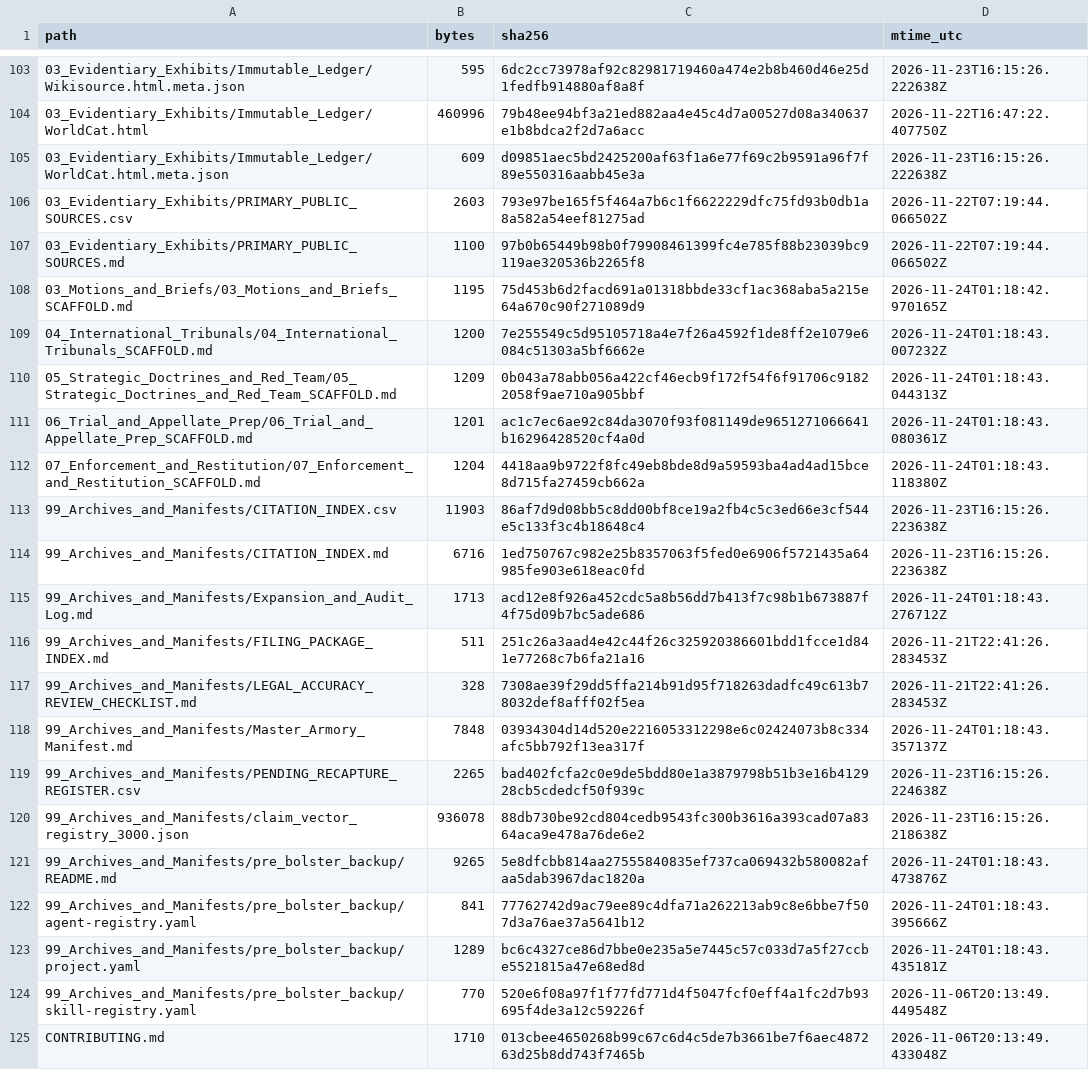
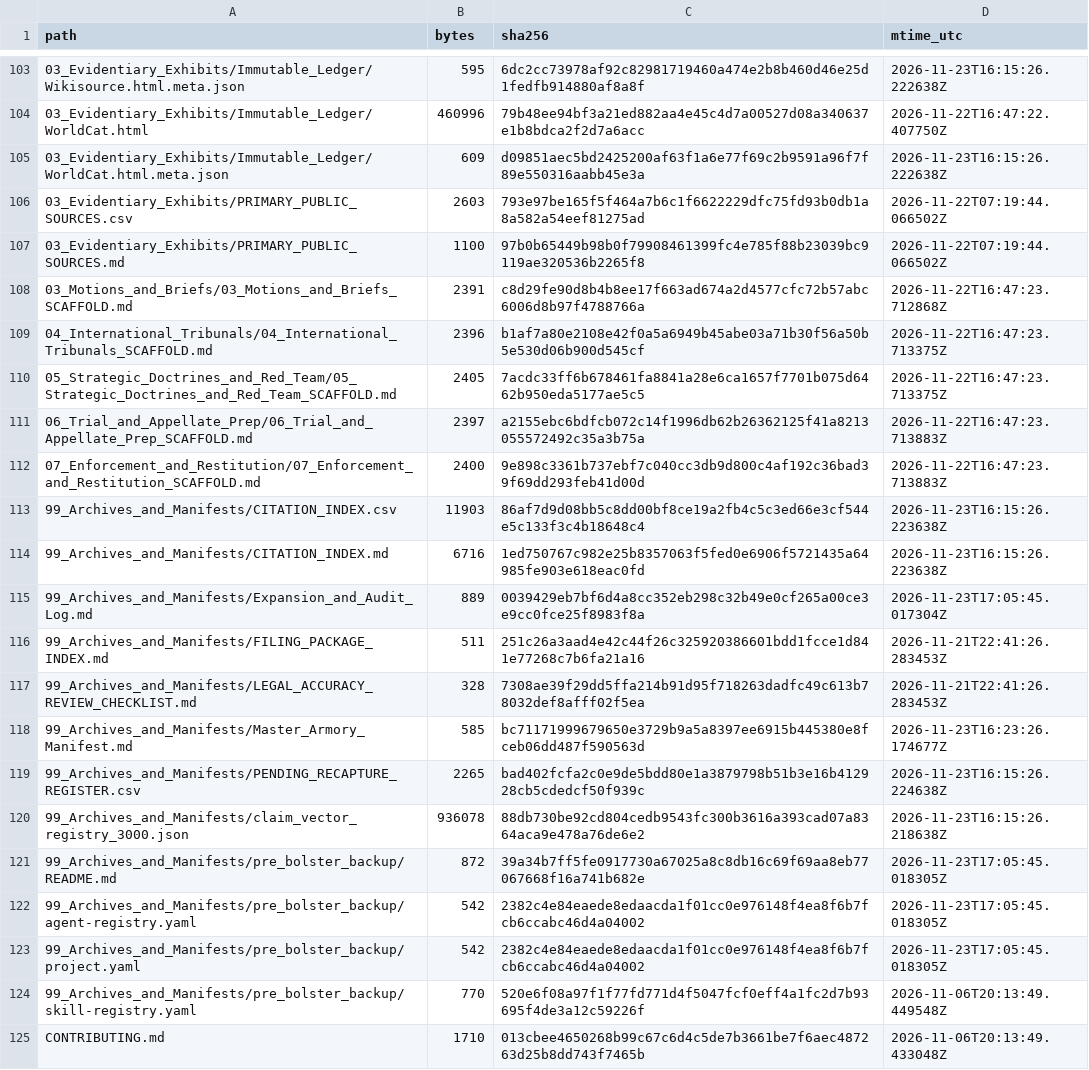
Before and after one commit to GlobalRestitutionAlliance/turtle-island-us-ak-native-village-of-gambell-master-litigation, a CSV file: 99_Archives_and_Manifests/MANIFEST_SHA256.csv, drawn as a sheet; only a part is shown, gaps mark what is left out; the diff covers the shown part only.

```diff
--- a/99_Archives_and_Manifests/MANIFEST_SHA256.csv
+++ b/99_Archives_and_Manifests/MANIFEST_SHA256.csv
@@ -107,18 +107,18 @@ path,bytes,sha256,mtime_utc
 03_Evidentiary_Exhibits/PRIMARY_PUBLIC_SOURCES.md,1100,97b0b65449b98b0f79908461399fc4e785f88b23039bc9119ae320536b2265f8,2026-11-22T07:19:44.066502Z
-03_Motions_and_Briefs/03_Motions_and_Briefs_SCAFFOLD.md,1195,75d453b6d2facd691a01318bbde33cf1ac368aba5a215e64a670c90f271089d9,2026-11-24T01:18:42.970165Z
-04_International_Tribunals/04_International_Tribunals_SCAFFOLD.md,1200,7e255549c5d95105718a4e7f26a4592f1de8ff2e1079e6084c51303a5bf6662e,2026-11-24T01:18:43.007232Z
-05_Strategic_Doctrines_and_Red_Team/05_Strategic_Doctrines_and_Red_Team_SCAFFOLD.md,1209,0b043a78abb056a422cf46ecb9f172f54f6f91706c91822058f9ae710a905bbf,2026-11-24T01:18:43.044313Z
-06_Trial_and_Appellate_Prep/06_Trial_and_Appellate_Prep_SCAFFOLD.md,1201,ac1c7ec6ae92c84da3070f93f081149de9651271066641b16296428520cf4a0d,2026-11-24T01:18:43.080361Z
-07_Enforcement_and_Restitution/07_Enforcement_and_Restitution_SCAFFOLD.md,1204,4418aa9b9722f8fc49eb8bde8d9a59593ba4ad4ad15bce8d715fa27459cb662a,2026-11-24T01:18:43.118380Z
+03_Motions_and_Briefs/03_Motions_and_Briefs_SCAFFOLD.md,2391,c8d29fe90d8b4b8ee17f663ad674a2d4577cfc72b57abc6006d8b97f4788766a,2026-11-22T16:47:23.712868Z
+04_International_Tribunals/04_International_Tribunals_SCAFFOLD.md,2396,b1af7a80e2108e42f0a5a6949b45abe03a71b30f56a50b5e530d06b900d545cf,2026-11-22T16:47:23.713375Z
+05_Strategic_Doctrines_and_Red_Team/05_Strategic_Doctrines_and_Red_Team_SCAFFOLD.md,2405,7acdc33ff6b678461fa8841a28e6ca1657f7701b075d6462b950eda5177ae5c5,2026-11-22T16:47:23.713375Z
+06_Trial_and_Appellate_Prep/06_Trial_and_Appellate_Prep_SCAFFOLD.md,2397,a2155ebc6bdfcb072c14f1996db62b26362125f41a8213055572492c35a3b75a,2026-11-22T16:47:23.713883Z
+07_Enforcement_and_Restitution/07_Enforcement_and_Restitution_SCAFFOLD.md,2400,9e898c3361b737ebf7c040cc3db9d800c4af192c36bad39f69dd293feb41d00d,2026-11-22T16:47:23.713883Z
 99_Archives_and_Manifests/CITATION_INDEX.csv,11903,86af7d9d08bb5c8dd00bf8ce19a2fb4c5c3ed66e3cf544e5c133f3c4b18648c4,2026-11-23T16:15:26.223638Z
 99_Archives_and_Manifests/CITATION_INDEX.md,6716,1ed750767c982e25b8357063f5fed0e6906f5721435a64985fe903e618eac0fd,2026-11-23T16:15:26.223638Z
-99_Archives_and_Manifests/Expansion_and_Audit_Log.md,1713,acd12e8f926a452cdc5a8b56dd7b413f7c98b1b673887f4f75d09b7bc5ade686,2026-11-24T01:18:43.276712Z
+99_Archives_and_Manifests/Expansion_and_Audit_Log.md,889,0039429eb7bf6d4a8cc352eb298c32b49e0cf265a00ce3e9cc0fce25f8983f8a,2026-11-23T17:05:45.017304Z
 99_Archives_and_Manifests/FILING_PACKAGE_INDEX.md,511,251c26a3aad4e42c44f26c325920386601bdd1fcce1d841e77268c7b6fa21a16,2026-11-21T22:41:26.283453Z
 99_Archives_and_Manifests/LEGAL_ACCURACY_REVIEW_CHECKLIST.md,328,7308ae39f29dd5ffa214b91d95f718263dadfc49c613b78032def8afff02f5ea,2026-11-21T22:41:26.283453Z
-99_Archives_and_Manifests/Master_Armory_Manifest.md,7848,03934304d14d520e2216053312298e6c02424073b8c334afc5bb792f13ea317f,2026-11-24T01:18:43.357137Z
+99_Archives_and_Manifests/Master_Armory_Manifest.md,585,bc71171999679650e3729b9a5a8397ee6915b445380e8fceb06dd487f590563d,2026-11-23T16:23:26.174677Z
 99_Archives_and_Manifests/PENDING_RECAPTURE_REGISTER.csv,2265,bad402fcfa2c0e9de5bdd80e1a3879798b51b3e16b412928cb5cdedcf50f939c,2026-11-23T16:15:26.224638Z
 99_Archives_and_Manifests/claim_vector_registry_3000.json,936078,88db730be92cd804cedb9543fc300b3616a393cad07a8364aca9e478a76de6e2,2026-11-23T16:15:26.218638Z
-99_Archives_and_Manifests/pre_bolster_backup/README.md,9265,5e8dfcbb814aa27555840835ef737ca069432b580082afaa5dab3967dac1820a,2026-11-24T01:18:43.473876Z
-99_Archives_and_Manifests/pre_bolster_backup/agent-registry.yaml,841,77762742d9ac79ee89c4dfa71a262213ab9c8e6bbe7f507d3a76ae37a5641b12,2026-11-24T01:18:43.395666Z
-99_Archives_and_Manifests/pre_bolster_backup/project.yaml,1289,bc6c4327ce86d7bbe0e235a5e7445c57c033d7a5f27ccbe5521815a47e68ed8d,2026-11-24T01:18:43.435181Z
+99_Archives_and_Manifests/pre_bolster_backup/README.md,872,39a34b7ff5fe0917730a67025a8c8db16c69f69aa8eb77067668f16a741b682e,2026-11-23T17:05:45.018305Z
+99_Archives_and_Manifests/pre_bolster_backup/agent-registry.yaml,542,2382c4e84eaede8edaacda1f01cc0e976148f4ea8f6b7fcb6ccabc46d4a04002,2026-11-23T17:05:45.018305Z
+99_Archives_and_Manifests/pre_bolster_backup/project.yaml,542,2382c4e84eaede8edaacda1f01cc0e976148f4ea8f6b7fcb6ccabc46d4a04002,2026-11-23T17:05:45.018305Z
 99_Archives_and_Manifests/pre_bolster_backup/skill-registry.yaml,770,520e6f08a97f1f77fd771d4f5047fcf0eff4a1fc2d7b93695f4de3a12c59226f,2026-11-06T20:13:49.449548Z
```
Also changed, not shown: 86 edited cells elsewhere in this file, 39 other files.
